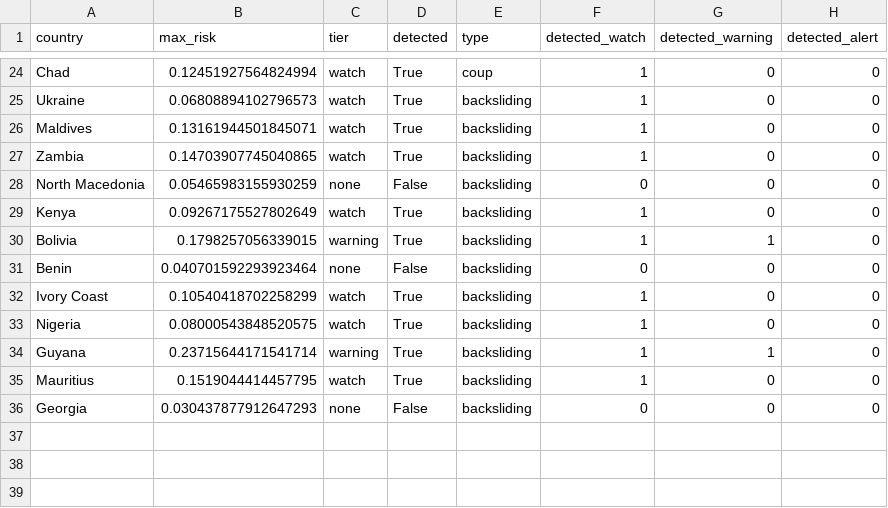
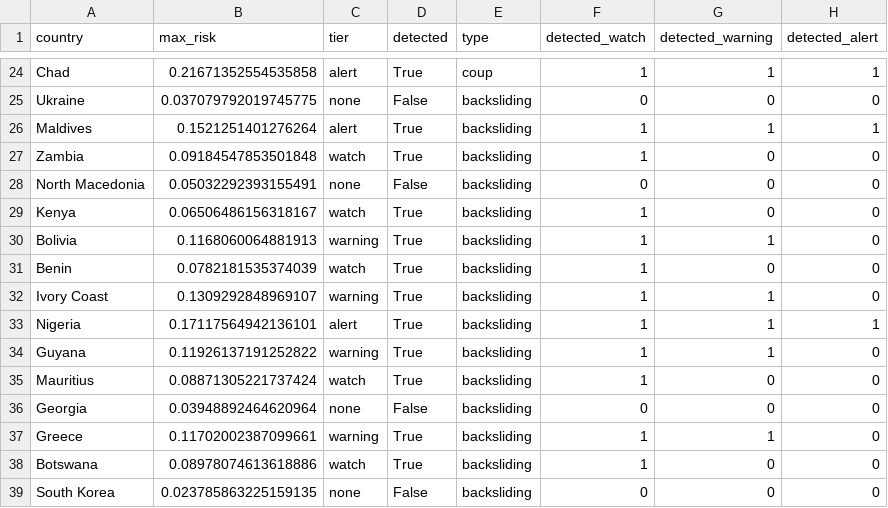
Before and after one commit to brandonyee-cs/AIM4D, a CSV file: stage5_ews/loeo_results.csv, drawn as a sheet; only a part is shown, gaps mark what is left out; the diff covers the shown part only; the diff names each change by its address in the sheet, - before the commit and + after, or states it on an @@ line.

```diff
--- a/stage5_ews/loeo_results.csv
+++ b/stage5_ews/loeo_results.csv
-B24 (max_risk): 0.12451927564824994
+B24 (max_risk): 0.21671352554535858
-C24 (tier): watch
+C24 (tier): alert
-G24 (detected_warning): 0
+G24 (detected_warning): 1
-H24 (detected_alert): 0
+H24 (detected_alert): 1
-B25 (max_risk): 0.06808894102796573
+B25 (max_risk): 0.037079792019745775
-C25 (tier): watch
+C25 (tier): none
-D25 (detected): True
+D25 (detected): False
-F25 (detected_watch): 1
+F25 (detected_watch): 0
-B26 (max_risk): 0.13161944501845071
+B26 (max_risk): 0.1521251401276264
-C26 (tier): watch
+C26 (tier): alert
-G26 (detected_warning): 0
+G26 (detected_warning): 1
-H26 (detected_alert): 0
+H26 (detected_alert): 1
-B27 (max_risk): 0.14703907745040865
+B27 (max_risk): 0.09184547853501848
-B28 (max_risk): 0.05465983155930259
+B28 (max_risk): 0.05032292393155491
-B29 (max_risk): 0.09267175527802649
+B29 (max_risk): 0.06506486156318167
-B30 (max_risk): 0.1798257056339015
+B30 (max_risk): 0.1168060064881913
-B31 (max_risk): 0.040701592293923464
+B31 (max_risk): 0.0782181535374039
-C31 (tier): none
+C31 (tier): watch
-D31 (detected): False
+D31 (detected): True
-F31 (detected_watch): 0
+F31 (detected_watch): 1
-B32 (max_risk): 0.10540418702258299
+B32 (max_risk): 0.1309292848969107
-C32 (tier): watch
+C32 (tier): warning
-G32:G33 (detected_warning): 0
+G32:G33 (detected_warning): 1
-B33 (max_risk): 0.08000543848520575
+B33 (max_risk): 0.17117564942136101
-C33 (tier): watch
+C33 (tier): alert
-H33 (detected_alert): 0
+H33 (detected_alert): 1
-B34 (max_risk): 0.23715644171541714
+B34 (max_risk): 0.11926137191252822
-B35 (max_risk): 0.1519044414457795
+B35 (max_risk): 0.08871305221737424
-B36 (max_risk): 0.030437877912647293
+B36 (max_risk): 0.03948892464620964
+row 37: Greece | 0.11702002387099661 | warning | True | backsliding | 1 | 1 | 0
+row 38: Botswana | 0.08978074613618886 | watch | True | backsliding | 1 | 0 | 0
+row 39: South Korea | 0.023785863225159135 | none | False | backsliding | 0 | 0 | 0
```
Also changed, not shown: 8 added rows and 75 edited cells elsewhere in this file, robustness/contagion_seed_sweep.csv, stage1_factors/factor_loadings.csv, 32 other files.
